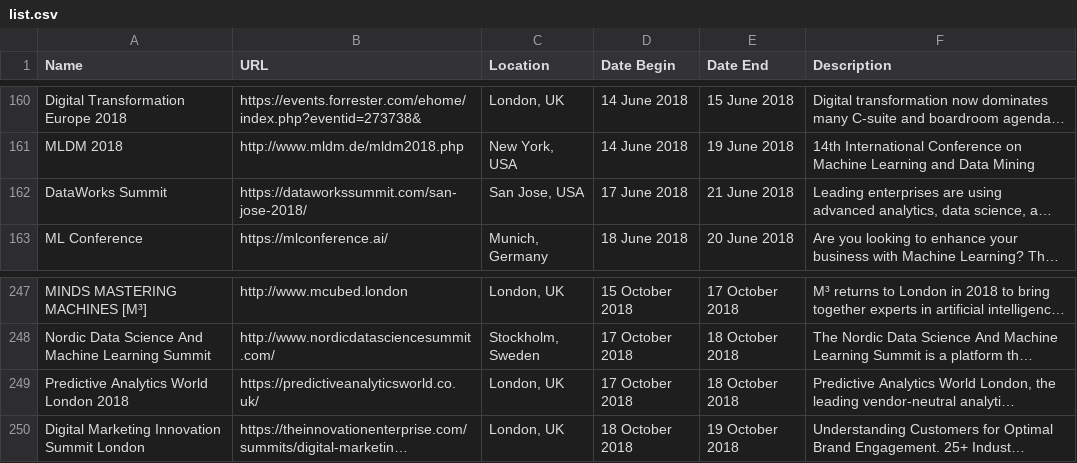
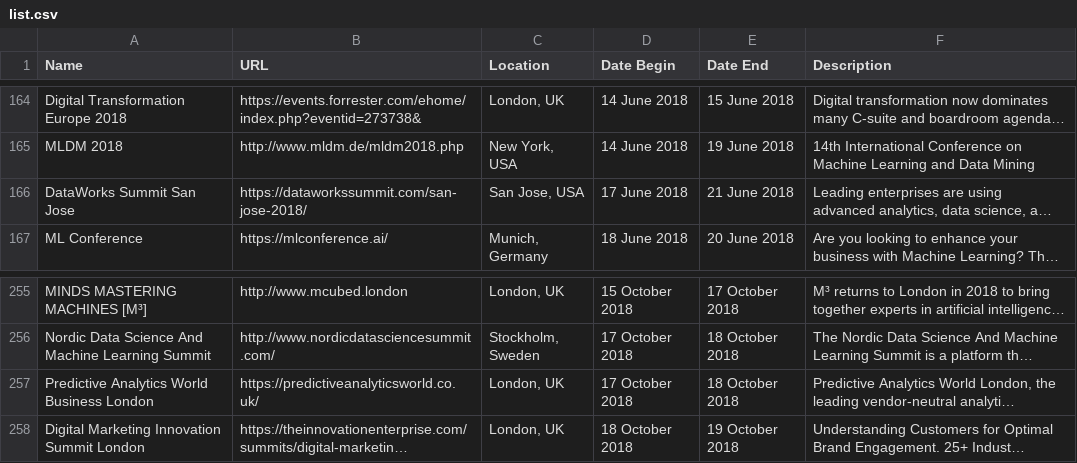
Before and after one commit to CorpGlory/dataconfs, a CSV file: list.csv, drawn as a sheet; only a part is shown, gaps mark what is left out; long unchanged cells end in …; addresses are those after the commit; the diff covers the shown part only; the diff names each change by its address in the sheet, - before the commit and + after, or states it on an @@ line.

```diff
--- a/list.csv
+++ b/list.csv
-A166 (Name): DataWorks Summit
+A166 (Name): DataWorks Summit San Jose
-A257 (Name): Predictive Analytics World London 2018
+A257 (Name): Predictive Analytics World Business London
```
Also changed, not shown: 10 added rows, 2 removed rows and 11 edited cells elsewhere in this file, 1 other file.
